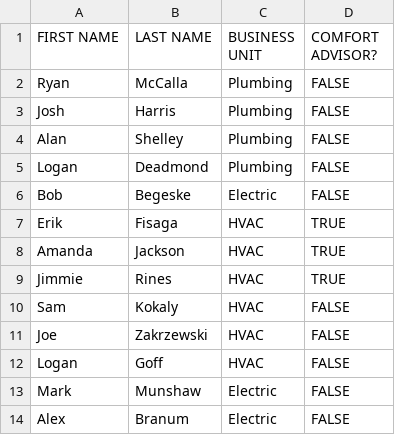
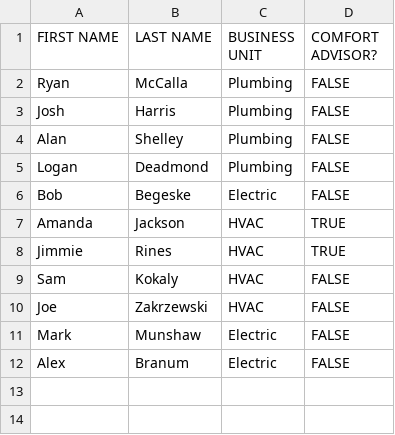
Before and after one commit to johnwayne95/Tiger, a CSV file: Techlist.csv, drawn as a sheet; the diff names each change by its address in the sheet, - before the commit and + after, or states it on an @@ line.

Commit message:
Fixes
Fixed stcalls (they changed how it works in the latest update)
also changed which employees are in each list.

```diff
--- a/Techlist.csv
+++ b/Techlist.csv
-row 7: Erik | Fisaga | HVAC | TRUE
-row 12: Logan | Goff | HVAC | FALSE
```
Also changed, not shown: 3 other files.
